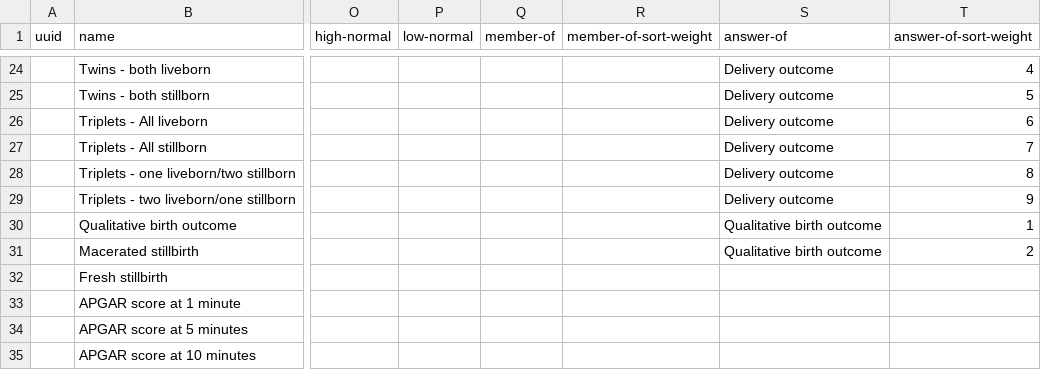
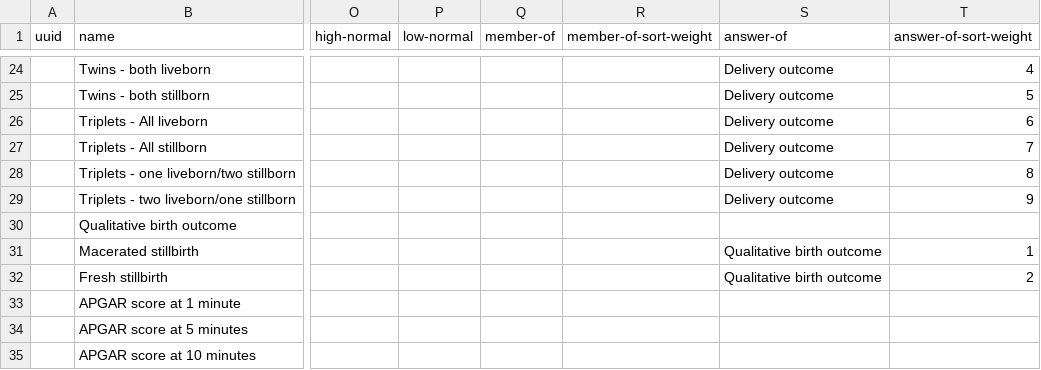
Before and after one commit to SharedHealth/HIE-Data, a CSV file: src/main/resources/data/openmrs-concept/tr/tr_data_latest/delivery_information.csv, drawn as a sheet; only a part is shown, gaps mark what is left out; the diff names each change by its address in the sheet, - before the commit and + after, or states it on an @@ line.

Commit message:
Monika | Fixed a parent

```diff
--- a/src/main/resources/data/openmrs-concept/tr/tr_data_latest/delivery_information.csv
+++ b/src/main/resources/data/openmrs-concept/tr/tr_data_latest/delivery_information.csv
-S30 (answer-of): Qualitative birth outcome
+S30 (answer-of): (empty)
-T30 (answer-of-sort-weight): 1
+T30 (answer-of-sort-weight): (empty)
-T31 (answer-of-sort-weight): 2
+T31 (answer-of-sort-weight): 1
-S32 (answer-of): (empty)
+S32 (answer-of): Qualitative birth outcome
-T32 (answer-of-sort-weight): (empty)
+T32 (answer-of-sort-weight): 2
```
